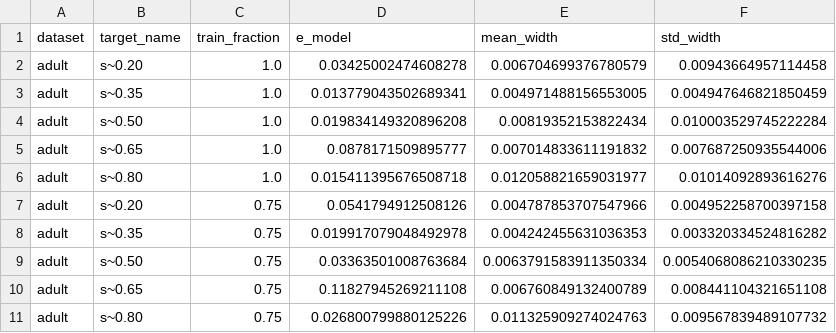
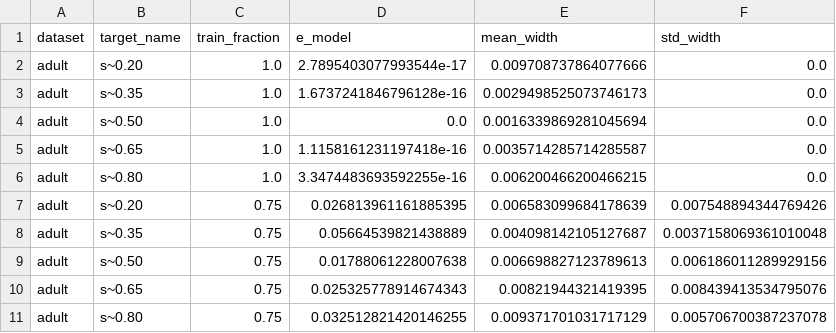
Before and after one commit to ip200/va-width-experiments, a CSV file: data/REVERSE_INTERVENTION_RESULTS.csv, drawn as a sheet; only a part is shown; the diff covers the shown part only.

```diff
--- a/data/REVERSE_INTERVENTION_RESULTS.csv
+++ b/data/REVERSE_INTERVENTION_RESULTS.csv
@@ -1,11 +1,11 @@
 dataset,target_name,train_fraction,e_model,mean_width,std_width
-adult,s~0.20,1.0,0.03425002474608278,0.006704699376780579,0.00943664957114458
-adult,s~0.35,1.0,0.013779043502689341,0.004971488156553005,0.004947646821850459
-adult,s~0.50,1.0,0.019834149320896208,0.00819352153822434,0.010003529745222284
-adult,s~0.65,1.0,0.0878171509895777,0.007014833611191832,0.007687250935544006
-adult,s~0.80,1.0,0.015411395676508718,0.012058821659031977,0.01014092893616276
-adult,s~0.20,0.75,0.0541794912508126,0.004787853707547966,0.004952258700397158
-adult,s~0.35,0.75,0.019917079048492978,0.004242455631036353,0.003320334524816282
-adult,s~0.50,0.75,0.03363501008763684,0.0063791583911350334,0.0054068086210330235
-adult,s~0.65,0.75,0.11827945269211108,0.006760849132400789,0.008441104321651108
-adult,s~0.80,0.75,0.026800799880125226,0.011325909274024763,0.009567839489107732
+adult,s~0.20,1.0,2.7895403077993544e-17,0.009708737864077666,0.0
+adult,s~0.35,1.0,1.6737241846796128e-16,0.0029498525073746173,0.0
+adult,s~0.50,1.0,0.0,0.0016339869281045694,0.0
+adult,s~0.65,1.0,1.1158161231197418e-16,0.0035714285714285587,0.0
+adult,s~0.80,1.0,3.3474483693592255e-16,0.006200466200466215,0.0
+adult,s~0.20,0.75,0.026813961161885395,0.006583099684178639,0.007548894344769426
+adult,s~0.35,0.75,0.05664539821438889,0.004098142105127687,0.0037158069361010048
+adult,s~0.50,0.75,0.01788061228007638,0.006698827123789613,0.006186011289929156
+adult,s~0.65,0.75,0.025325778914674343,0.00821944321419395,0.008439413534795076
+adult,s~0.80,0.75,0.032512821420146255,0.009371701031717129,0.005706700387237078
```
Also changed, not shown: 147 edited cells elsewhere in this file, data/REAL_DATA_RESULTS.csv, data/SCALING_IDEALISED.csv, 31 other files.
